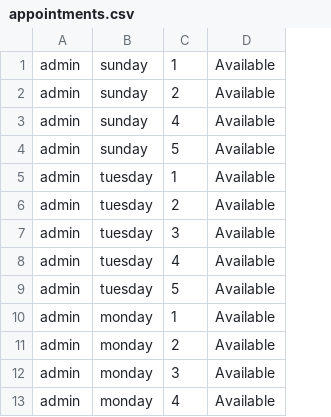
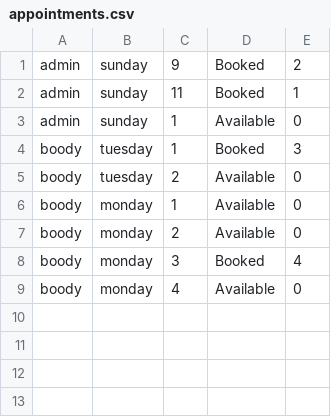
Before and after one commit to AhmedAymann/Dental_Clinic_System, a CSV file: appointments.csv, drawn as a sheet; removed rows and columns are numbered as before the commit, all else as after; the diff names each change by its address in the sheet, - before the commit and + after, or states it on an @@ line.

```diff
--- a/appointments.csv
+++ b/appointments.csv
+column E, rows 3-9: 0 | 3 | 0 | 0 | 0 | 4 | 0
+row 1: admin | sunday | 9 | Booked | 2
+row 2: admin | sunday | 11 | Booked | 1
-row 2: admin | sunday | 2 | Available
-row 3: admin | sunday | 4 | Available
-row 4: admin | sunday | 5 | Available
-A4:A5: admin
+A4:A5: boody
-D4: Available
+D4: Booked
-row 7: admin | tuesday | 3 | Available
-row 8: admin | tuesday | 4 | Available
-row 9: admin | tuesday | 5 | Available
-A6:A9: admin
+A6:A9: boody
-D8: Available
+D8: Booked
```
Also changed, not shown: 10 other files.
